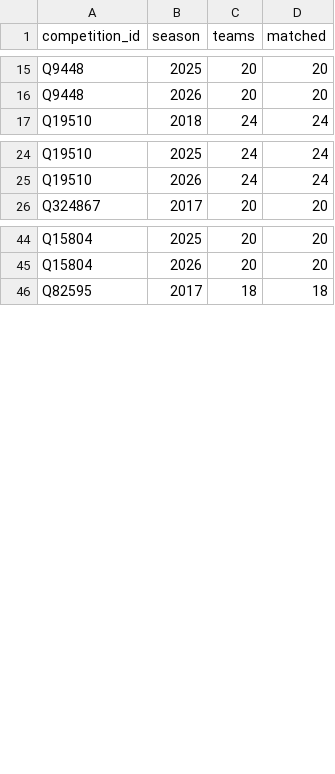
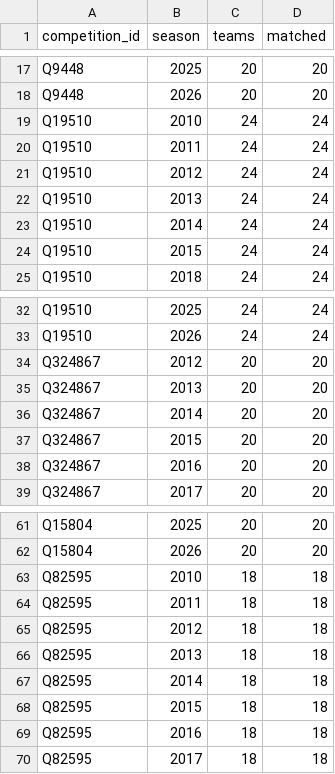
Before and after one commit to dh91igysb4/ONLYFMS, a CSV file: data/football/openfootball/seasons.csv, drawn as a sheet; only a part is shown, gaps mark what is left out; the diff covers the shown part only; the diff names each change by its address in the sheet, - before the commit and + after, or states it on an @@ line.

```diff
--- a/data/football/openfootball/seasons.csv
+++ b/data/football/openfootball/seasons.csv
+row 19: Q19510 | 2010 | 24 | 24
+row 20: Q19510 | 2011 | 24 | 24
+row 21: Q19510 | 2012 | 24 | 24
+row 22: Q19510 | 2013 | 24 | 24
+row 23: Q19510 | 2014 | 24 | 24
+row 24: Q19510 | 2015 | 24 | 24
+row 34: Q324867 | 2012 | 20 | 20
+row 35: Q324867 | 2013 | 20 | 20
+row 36: Q324867 | 2014 | 20 | 20
+row 37: Q324867 | 2015 | 20 | 20
+row 38: Q324867 | 2016 | 20 | 20
+row 63: Q82595 | 2010 | 18 | 18
+row 64: Q82595 | 2011 | 18 | 18
+row 65: Q82595 | 2012 | 18 | 18
+row 66: Q82595 | 2013 | 18 | 18
+row 67: Q82595 | 2014 | 18 | 18
+row 68: Q82595 | 2015 | 18 | 18
+row 69: Q82595 | 2016 | 18 | 18
```
Also changed, not shown: 9 added rows elsewhere in this file, data/football/manual/team_competitions.csv, data/football/nations.csv, 12 other files.
